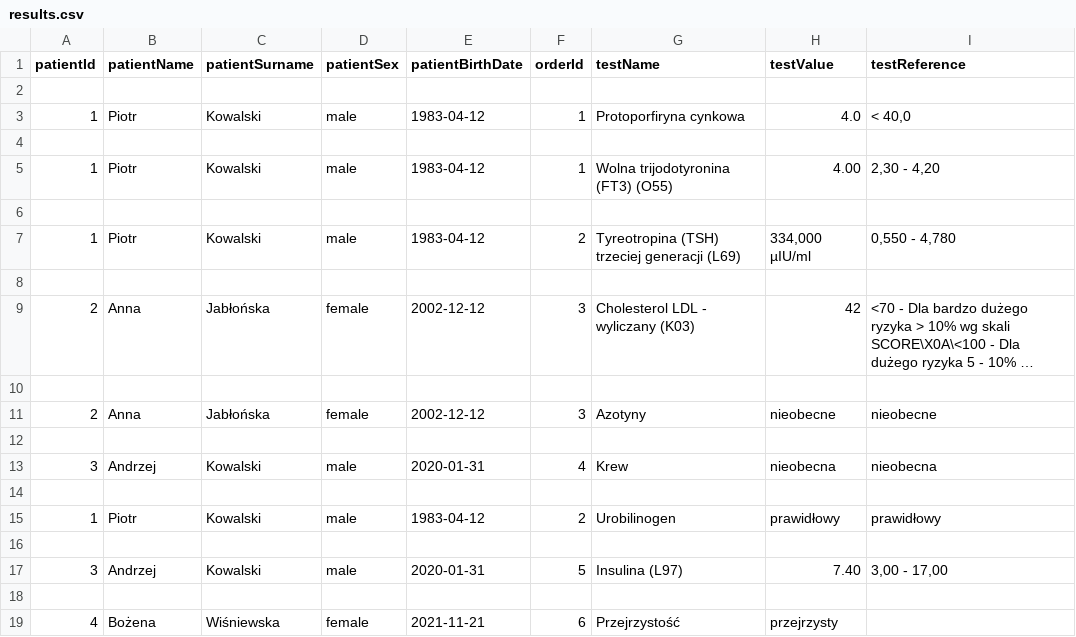
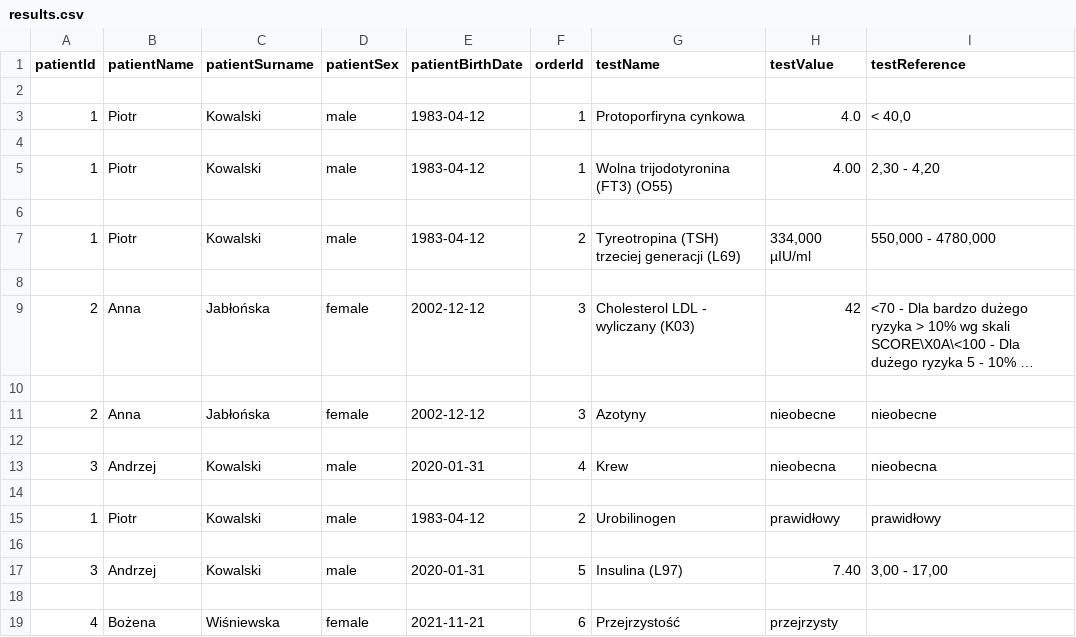
Before and after one commit to Radziu168/ab_zadanie_portal_pacjent, a CSV file: storage/app/results.csv, drawn as a sheet; long unchanged cells end in ….

```diff
--- a/storage/app/results.csv
+++ b/storage/app/results.csv
@@ -6,3 +6,3 @@ patientId;patientName;patientSurname;patientSex;patientBirthDate;orderId;testNam
 
-1;Piotr;Kowalski;male;1983-04-12;2;Tyreotropina (TSH)  trzeciej generacji (L69);334,000 µIU/ml;0,550 - 4,780
+1;Piotr;Kowalski;male;1983-04-12;2;Tyreotropina (TSH)  trzeciej generacji (L69);334,000 µIU/ml;550,000 - 4780,000
 
```
Also changed, not shown: 6 other files.
